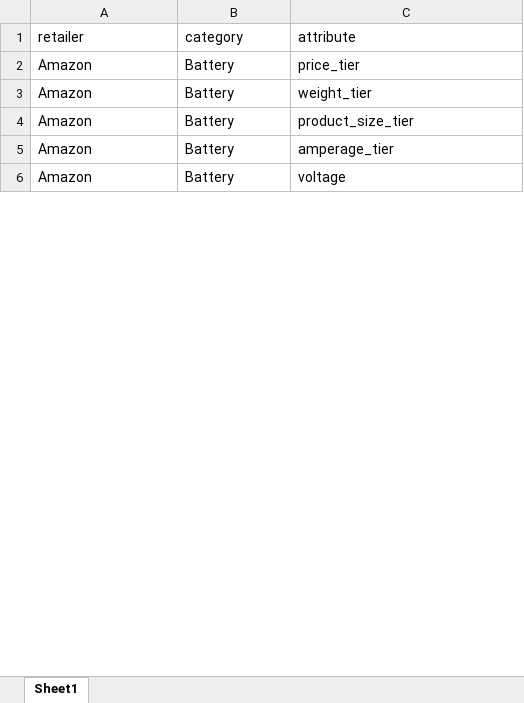
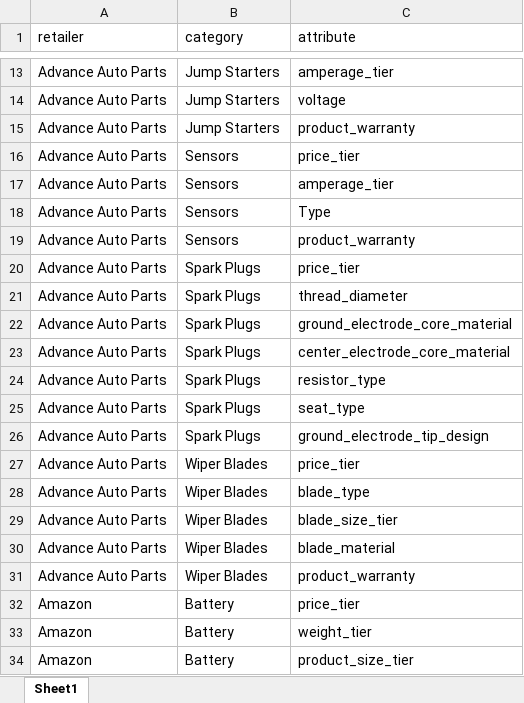
Before and after one commit to krisskad/POC, an Excel workbook: poc_app/demo/autozone_attributes.xlsx, sheet Sheet1, drawn as a sheet; only a part is shown, gaps mark what is left out; the shorter side is filled out with more unchanged rows; values as stored, in another font and other column widths than the file's, no borders; the diff covers the shown part only; the diff names each change by its address in the sheet, - before the commit and + after, or states it on an @@ line.

```diff
--- a/poc_app/demo/autozone_attributes.xlsx (sheet Sheet1)
+++ b/poc_app/demo/autozone_attributes.xlsx (sheet Sheet1)
+row 13: Advance Auto Parts | Jump Starters | amperage_tier
+row 14: Advance Auto Parts | Jump Starters | voltage
+row 15: Advance Auto Parts | Jump Starters | product_warranty
+row 16: Advance Auto Parts | Sensors | price_tier
+row 17: Advance Auto Parts | Sensors | amperage_tier
+row 18: Advance Auto Parts | Sensors | Type
+row 19: Advance Auto Parts | Sensors | product_warranty
+row 20: Advance Auto Parts | Spark Plugs | price_tier
+row 21: Advance Auto Parts | Spark Plugs | thread_diameter
+row 22: Advance Auto Parts | Spark Plugs | ground_electrode_core_material
+row 23: Advance Auto Parts | Spark Plugs | center_electrode_core_material
+row 24: Advance Auto Parts | Spark Plugs | resistor_type
+row 25: Advance Auto Parts | Spark Plugs | seat_type
+row 26: Advance Auto Parts | Spark Plugs | ground_electrode_tip_design
+row 27: Advance Auto Parts | Wiper Blades | price_tier
+row 28: Advance Auto Parts | Wiper Blades | blade_type
+row 29: Advance Auto Parts | Wiper Blades | blade_size_tier
+row 30: Advance Auto Parts | Wiper Blades | blade_material
+row 31: Advance Auto Parts | Wiper Blades | product_warranty
```
Also changed, not shown: 28 added rows and 5 removed rows elsewhere in this sheet, 13 other files.
